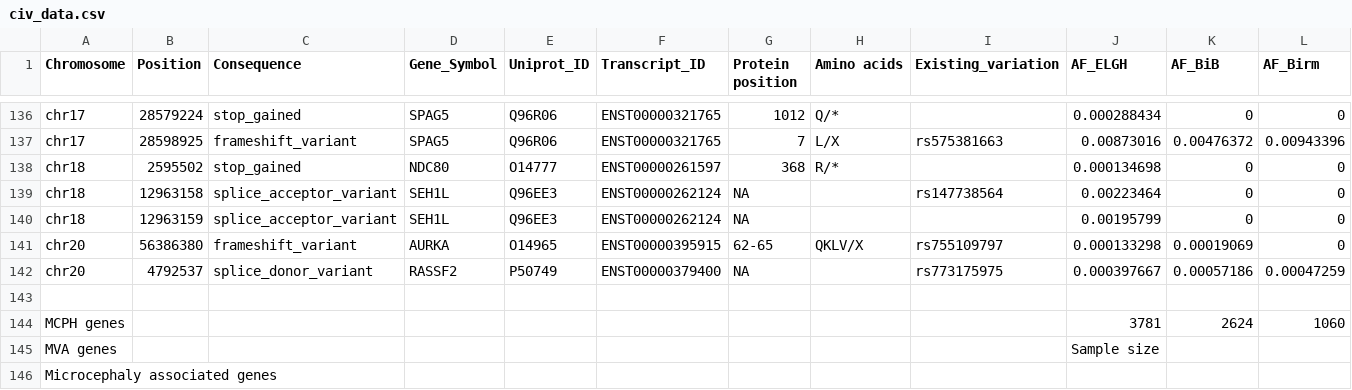
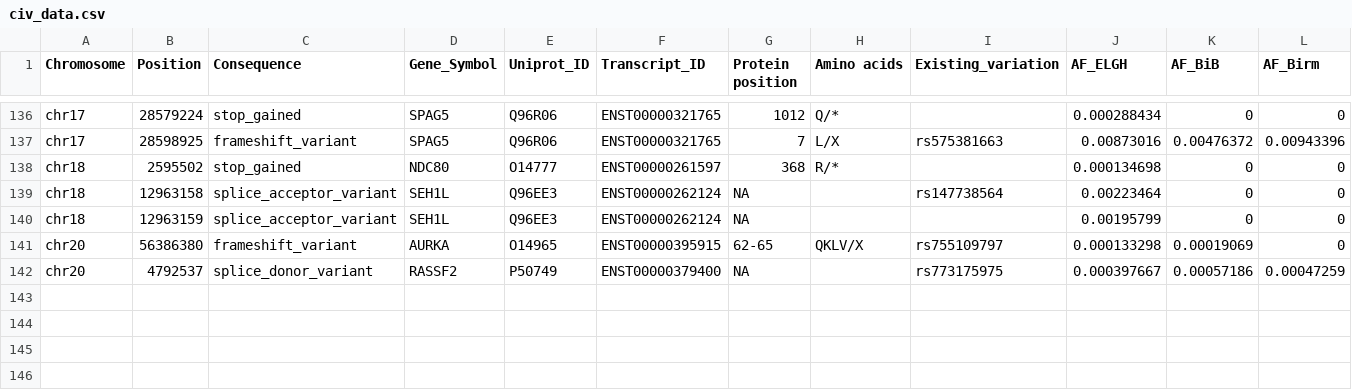
Before and after one commit to Draviam-lab/CIVa, a CSV file: data/civ_data.csv, drawn as a sheet; only a part is shown, gaps mark what is left out; rows hold the shown columns only; the diff names each change by its address in the sheet, - before the commit and + after, or states it on an @@ line.

Commit message:
update civ_data.csv

```diff
--- a/data/civ_data.csv
+++ b/data/civ_data.csv
-row 143: (empty)
-row 144: MCPH genes |  |  |  |  |  |  |  |  | 3781 | 2624 | 1060
-row 145: MVA genes |  |  |  |  |  |  |  |  | Sample size
-row 146: Microcephaly associated genes
```
